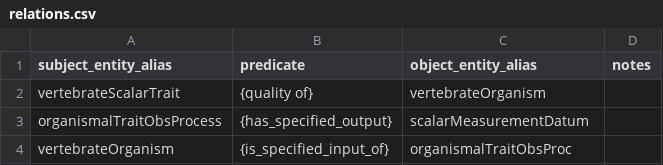
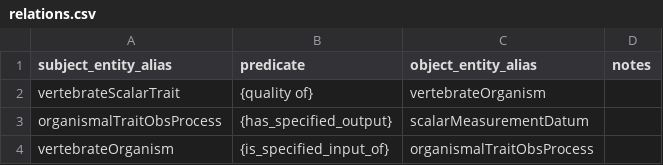
Before and after one commit to futres/ovt-data-pipeline, a CSV file: config/relations.csv, drawn as a sheet.

```diff
--- a/config/relations.csv
+++ b/config/relations.csv
@@ -3,2 +3,2 @@ vertebrateScalarTrait,{quality of},vertebrateOrganism,
 organismalTraitObsProcess,{has_specified_output},scalarMeasurementDatum,
-vertebrateOrganism,{is_specified_input_of},organismalTraitObsProc,
+vertebrateOrganism,{is_specified_input_of},organismalTraitObsProcess,
```
Also changed, not shown: config/entity.csv, config/mapping.csv, 6 other files.
